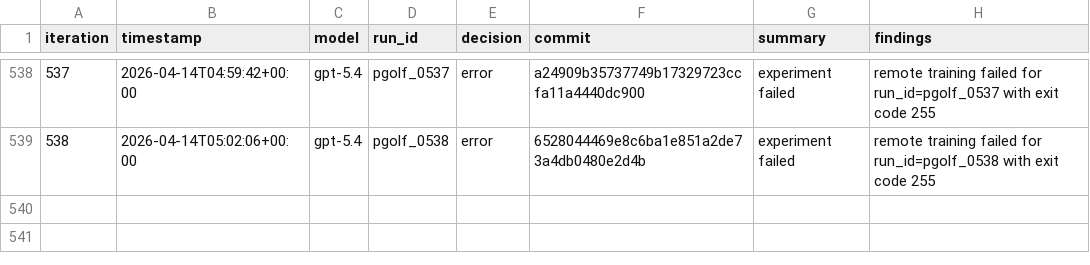
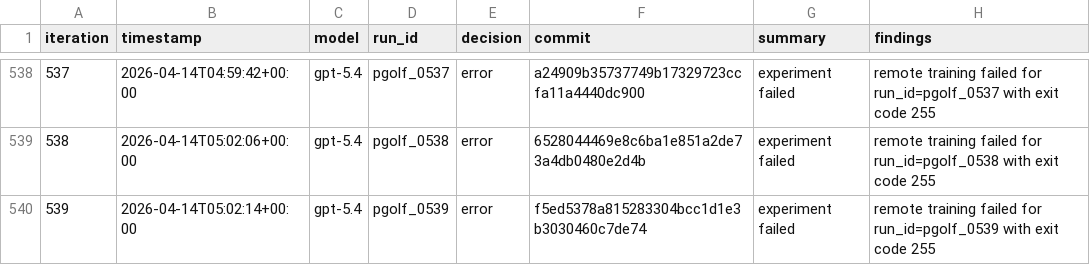
Before and after one commit to carlulsoe/parameter-golf, a TSV file: reviews.tsv, drawn as a sheet; only a part is shown, gaps mark what is left out; the diff names each change by its address in the sheet, - before the commit and + after, or states it on an @@ line.

Commit message:
chore(autoresearch): record error for pgolf_0539

```diff
--- a/reviews.tsv
+++ b/reviews.tsv
+row 540: 539 | 2026-04-14T05:02:14+00:00 | gpt-5.4 | pgolf_0539 | error | f5ed5378a815283304bcc1d1e3b3030460c7de74 | experiment failed | remote training failed for run_id=pgolf_0539 with exit code 255
```
Also changed, not shown: 1 other file.
